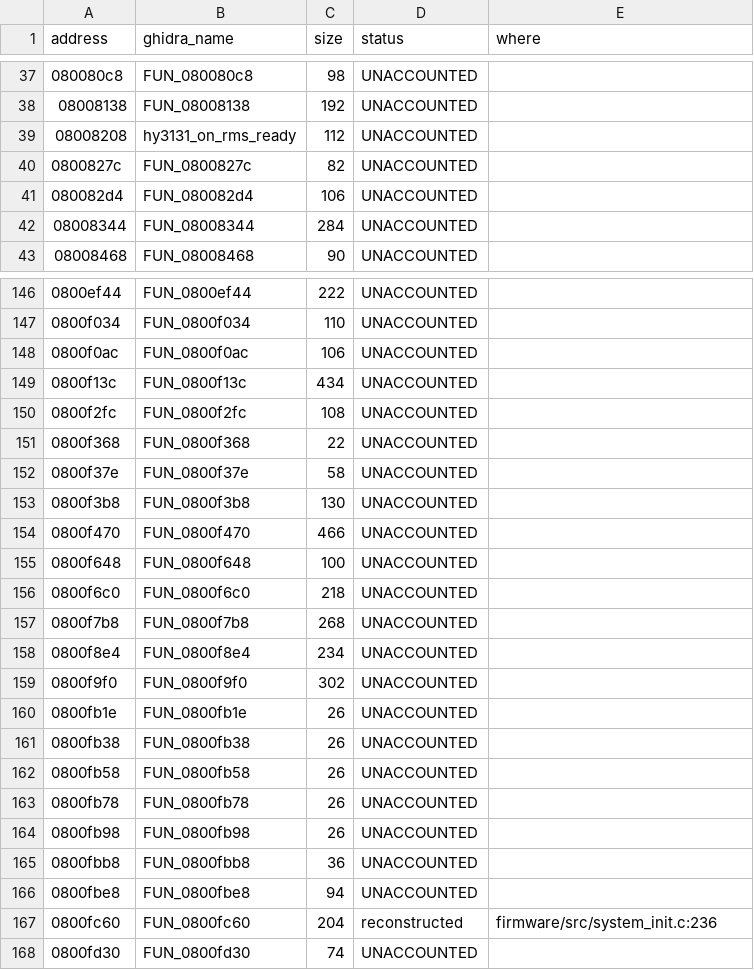
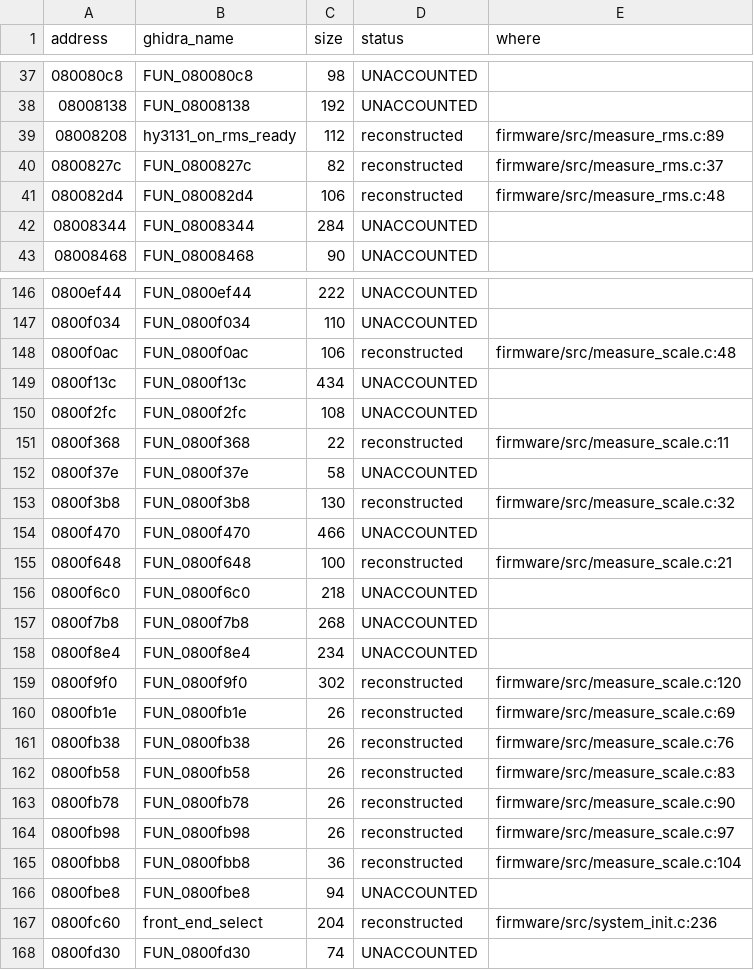
Before and after one commit to EEVblog/121GW-Multimeter-Firmware-RE, a CSV file: docs/coverage_app.csv, drawn as a sheet; only a part is shown, gaps mark what is left out; the diff covers the shown part only.

```diff
--- a/docs/coverage_app.csv
+++ b/docs/coverage_app.csv
@@ -38,5 +38,5 @@ address,ghidra_name,size,status,where
 08008138,FUN_08008138,192,UNACCOUNTED,
-08008208,hy3131_on_rms_ready,112,UNACCOUNTED,
-0800827c,FUN_0800827c,82,UNACCOUNTED,
-080082d4,FUN_080082d4,106,UNACCOUNTED,
+08008208,hy3131_on_rms_ready,112,reconstructed,firmware/src/measure_rms.c:89
+0800827c,FUN_0800827c,82,reconstructed,firmware/src/measure_rms.c:37
+080082d4,FUN_080082d4,106,reconstructed,firmware/src/measure_rms.c:48
 08008344,FUN_08008344,284,UNACCOUNTED,
@@ -147,10 +147,10 @@ address,ghidra_name,size,status,where
 0800f034,FUN_0800f034,110,UNACCOUNTED,
-0800f0ac,FUN_0800f0ac,106,UNACCOUNTED,
+0800f0ac,FUN_0800f0ac,106,reconstructed,firmware/src/measure_scale.c:48
 0800f13c,FUN_0800f13c,434,UNACCOUNTED,
 0800f2fc,FUN_0800f2fc,108,UNACCOUNTED,
-0800f368,FUN_0800f368,22,UNACCOUNTED,
+0800f368,FUN_0800f368,22,reconstructed,firmware/src/measure_scale.c:11
 0800f37e,FUN_0800f37e,58,UNACCOUNTED,
-0800f3b8,FUN_0800f3b8,130,UNACCOUNTED,
+0800f3b8,FUN_0800f3b8,130,reconstructed,firmware/src/measure_scale.c:32
 0800f470,FUN_0800f470,466,UNACCOUNTED,
-0800f648,FUN_0800f648,100,UNACCOUNTED,
+0800f648,FUN_0800f648,100,reconstructed,firmware/src/measure_scale.c:21
 0800f6c0,FUN_0800f6c0,218,UNACCOUNTED,
@@ -158,11 +158,11 @@ address,ghidra_name,size,status,where
 0800f8e4,FUN_0800f8e4,234,UNACCOUNTED,
-0800f9f0,FUN_0800f9f0,302,UNACCOUNTED,
-0800fb1e,FUN_0800fb1e,26,UNACCOUNTED,
-0800fb38,FUN_0800fb38,26,UNACCOUNTED,
-0800fb58,FUN_0800fb58,26,UNACCOUNTED,
-0800fb78,FUN_0800fb78,26,UNACCOUNTED,
-0800fb98,FUN_0800fb98,26,UNACCOUNTED,
-0800fbb8,FUN_0800fbb8,36,UNACCOUNTED,
+0800f9f0,FUN_0800f9f0,302,reconstructed,firmware/src/measure_scale.c:120
+0800fb1e,FUN_0800fb1e,26,reconstructed,firmware/src/measure_scale.c:69
+0800fb38,FUN_0800fb38,26,reconstructed,firmware/src/measure_scale.c:76
+0800fb58,FUN_0800fb58,26,reconstructed,firmware/src/measure_scale.c:83
+0800fb78,FUN_0800fb78,26,reconstructed,firmware/src/measure_scale.c:90
+0800fb98,FUN_0800fb98,26,reconstructed,firmware/src/measure_scale.c:97
+0800fbb8,FUN_0800fbb8,36,reconstructed,firmware/src/measure_scale.c:104
 0800fbe8,FUN_0800fbe8,94,UNACCOUNTED,
-0800fc60,FUN_0800fc60,204,reconstructed,firmware/src/system_init.c:236
+0800fc60,front_end_select,204,reconstructed,firmware/src/system_init.c:236
 0800fd30,FUN_0800fd30,74,UNACCOUNTED,
```
Also changed, not shown: 83 edited cells elsewhere in this file, ghidra/app_names.tsv, 11 other files.
